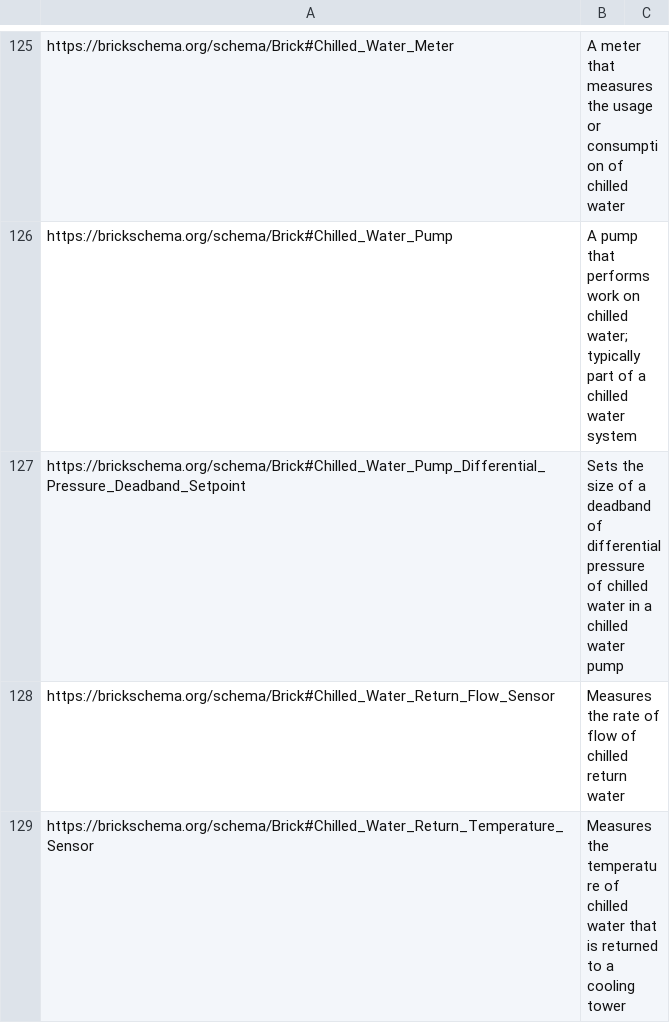
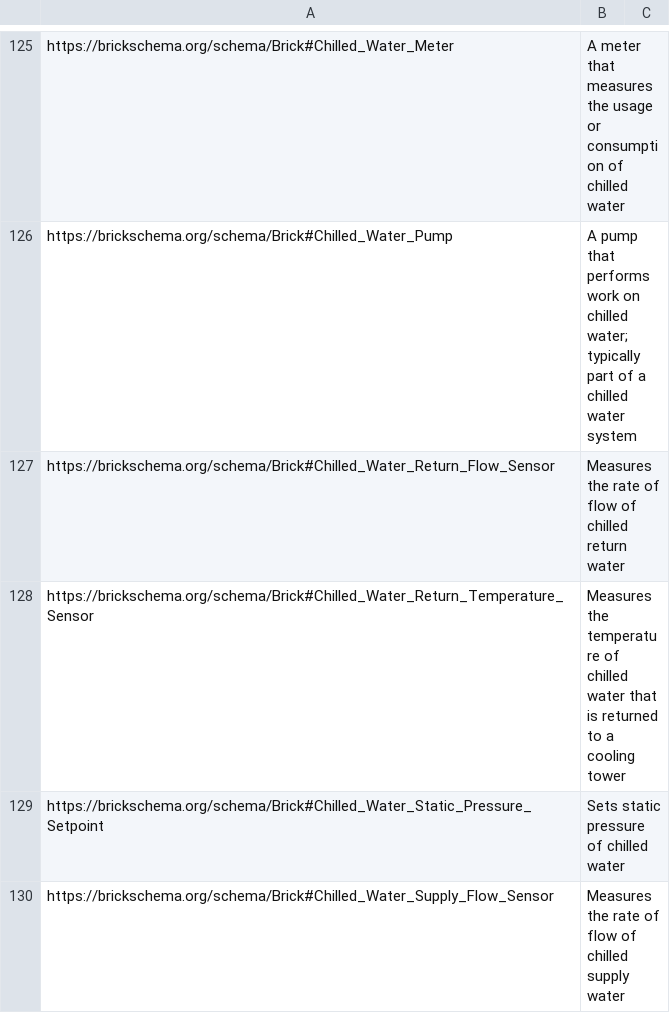
Before and after one commit to BrickSchema/Brick, a CSV file: bricksrc/definitions.csv, drawn as a sheet; only a part is shown, gaps mark what is left out; the shorter side is filled out with more unchanged rows.

Commit message:
remove the definition of Chilled_Water_Pump_Differential_Pressure_Deadband_Setpoint

```diff
--- a/bricksrc/definitions.csv
+++ b/bricksrc/definitions.csv
@@ -126,3 +126,2 @@ https://brickschema.org/schema/Brick#Chilled_Water_Meter,A meter that measures t
 https://brickschema.org/schema/Brick#Chilled_Water_Pump,A pump that performs work on chilled water; typically part of a chilled water system,
-https://brickschema.org/schema/Brick#Chilled_Water_Pump_Differential_Pressure_Deadband_Setpoint,Sets the size of a deadband of differential pressure of chilled water in a chilled water pump,
 https://brickschema.org/schema/Brick#Chilled_Water_Return_Flow_Sensor,Measures the rate of flow of chilled return water,
```
